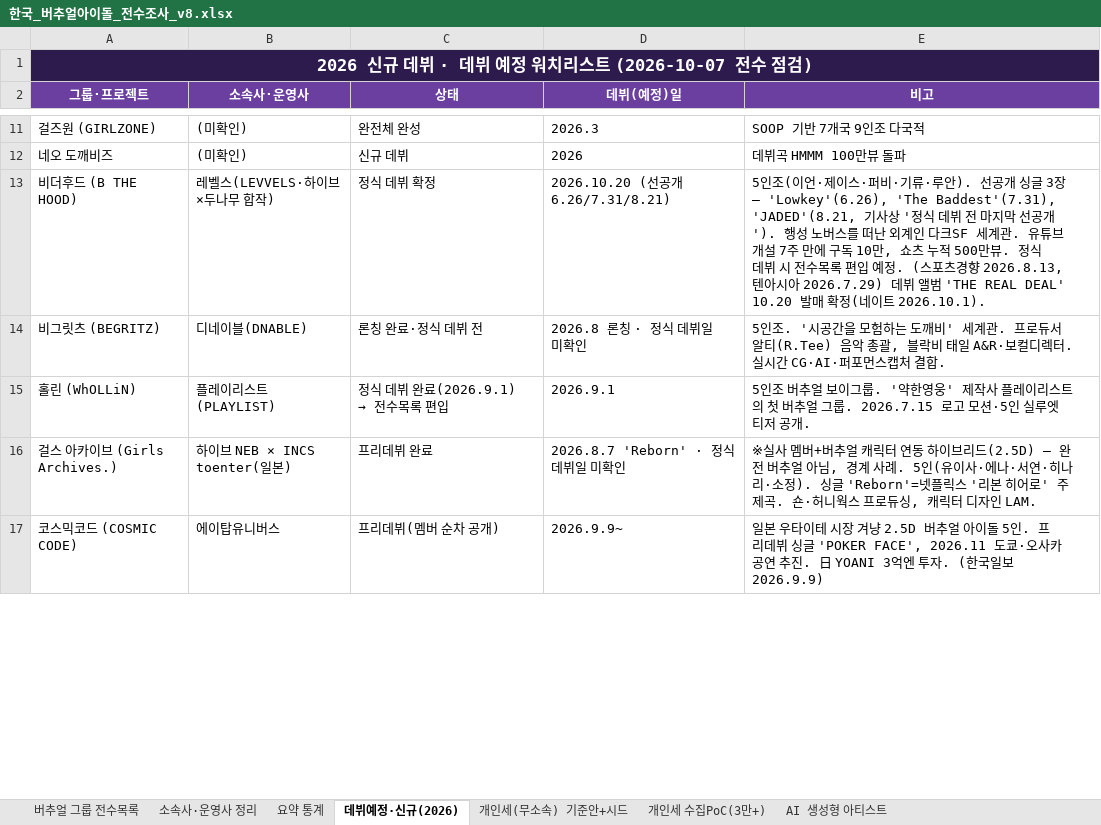
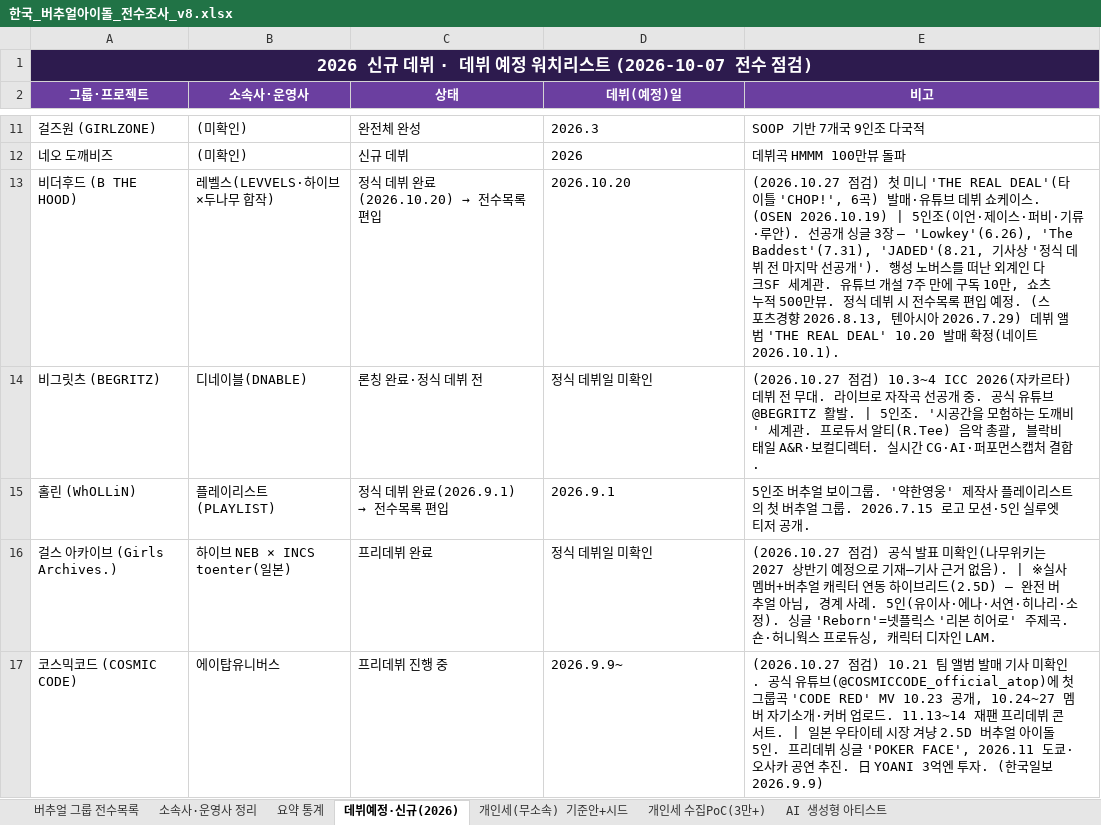
Before and after one commit to ysw070/vtuber-monitor, an Excel workbook: data/한국_버추얼아이돌_전수조사_v8.xlsx, sheet 데뷔예정·신규(2026), drawn as a sheet; only a part is shown, gaps mark what is left out; values as stored, in another font and other column widths than the file's, no borders; the diff covers the shown part only; the diff names each change by its address in the sheet, - before the commit and + after, or states it on an @@ line.

```diff
--- a/data/한국_버추얼아이돌_전수조사_v8.xlsx (sheet 데뷔예정·신규(2026))
+++ b/data/한국_버추얼아이돌_전수조사_v8.xlsx (sheet 데뷔예정·신규(2026))
@@ C13 (상태): 정식 데뷔 확정 → 정식 데뷔 완료(2026.10.20) → 전수목록 편입 @@
-D13 (데뷔(예정)일): 2026.10.20 (선공개 6.26/7.31/8.21)
+D13 (데뷔(예정)일): 2026.10.20
-E13 (비고): 5인조(…
+E13 (비고): (2026.10.27 점검) 첫 미니 'THE REAL DEAL'(타이틀 'CHOP!', 6곡) 발매·유튜브 데뷔 쇼케이스. (OSEN 2026.10.19) | 5인조(…
-D14 (데뷔(예정)일): 2026.8 론칭 · 정식 데뷔일 미확인
+D14 (데뷔(예정)일): 정식 데뷔일 미확인
-E14 (비고): 5인조.…
+E14 (비고): (2026.10.27 점검) 10.3~4 ICC 2026(자카르타) 데뷔 전 무대. 라이브로 자작곡 선공개 중. 공식 유튜브 @BEGRITZ 활발. | 5인조.…
-D16 (데뷔(예정)일): 2026.8.7 'Reborn' · 정식 데뷔일 미확인
+D16 (데뷔(예정)일): 정식 데뷔일 미확인
-E16 (비고): ※실사…
+E16 (비고): (2026.10.27 점검) 공식 발표 미확인(나무위키는 2027 상반기 예정으로 기재—기사 근거 없음). | ※실사…
-C17 (상태): 프리데뷔(멤버 순차 공개)
+C17 (상태): 프리데뷔 진행 중
-E17 (비고): 일본 우…
+E17 (비고): (2026.10.27 점검) 10.21 팀 앨범 발매 기사 미확인. 공식 유튜브(@COSMICCODE_official_atop)에 첫 그룹곡 'CODE RED' MV 10.23 공개, 10.24~27 멤버 자기소개·커버 업로드. 11.13~14 재팬 프리데뷔 콘서트. | 일본 우…
```
Also changed, not shown: 15 edited cells elsewhere in this sheet, sheet 버추얼 그룹 전수목록, sheet 요약 통계.
